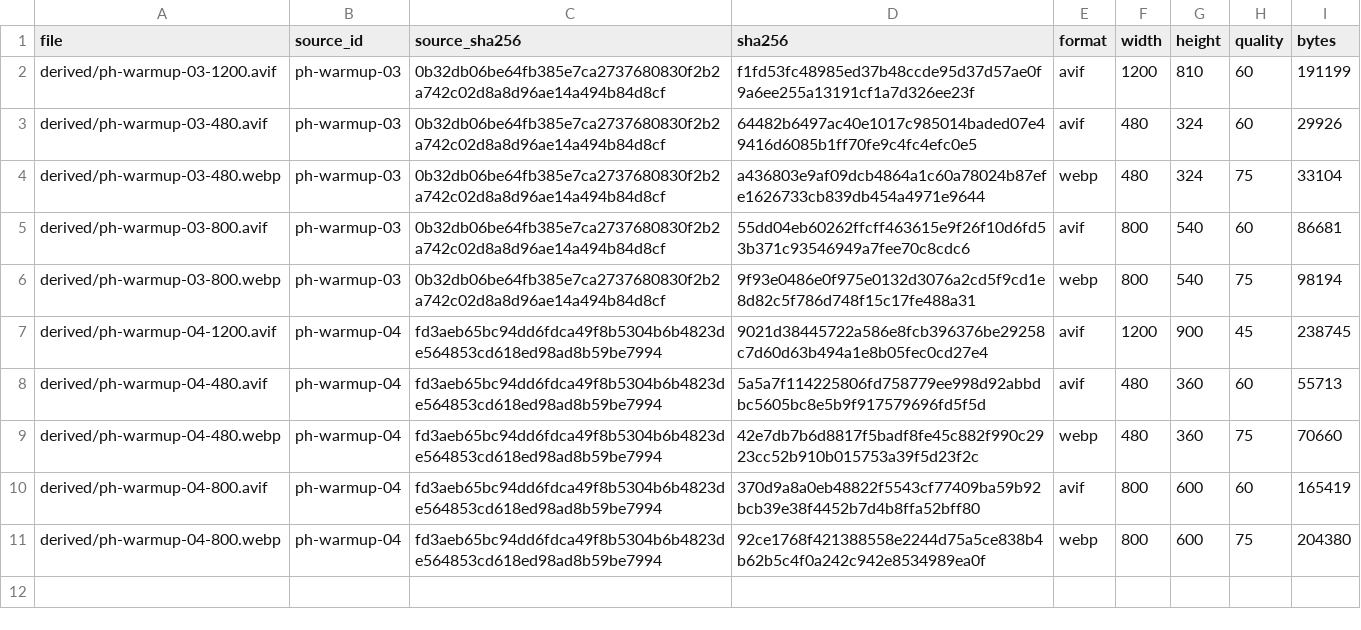
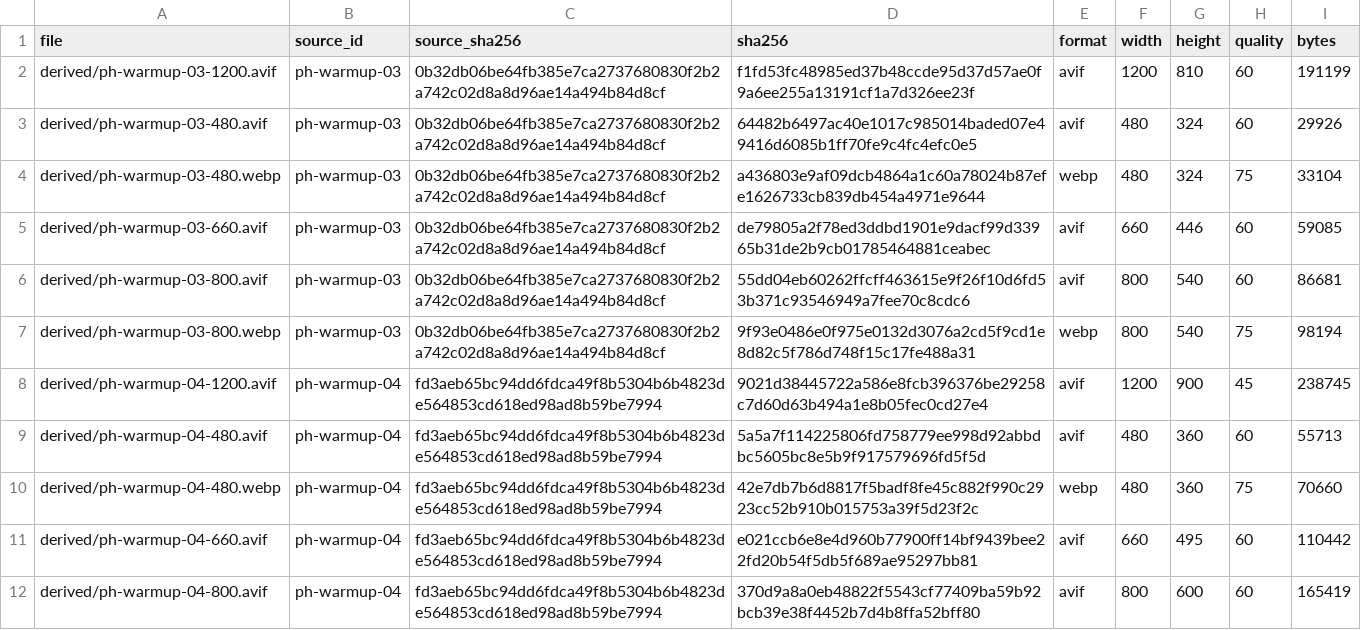
Before and after one commit to alejandro-publius/second-look, a CSV file: photos/derived/manifest.csv, drawn as a sheet; only a part is shown; the shorter side is filled out with more unchanged rows; the diff names each change by its address in the sheet, - before the commit and + after, or states it on an @@ line.

```diff
--- a/photos/derived/manifest.csv
+++ b/photos/derived/manifest.csv
+row 5: derived/ph-warmup-03-660.avif | ph-warmup-03 | 0b32db06be64fb385e7ca2737680830f2b2a742c02d8a8d96ae14a494b84d8cf | de79805a2f78ed3ddbd1901e9dacf99d33965b31de2b9cb01785464881ceabec | avif | 660 | 446 | 60 | 59085
+row 11: derived/ph-warmup-04-660.avif | ph-warmup-04 | fd3aeb65bc94dd6fdca49f8b5304b6b4823de564853cd618ed98ad8b59be7994 | e021ccb6e8e4d960b77900ff14bf9439bee22fd20b54f5db5f689ae95297bb81 | avif | 660 | 495 | 60 | 110442
```
Also changed, not shown: 5 other files.
